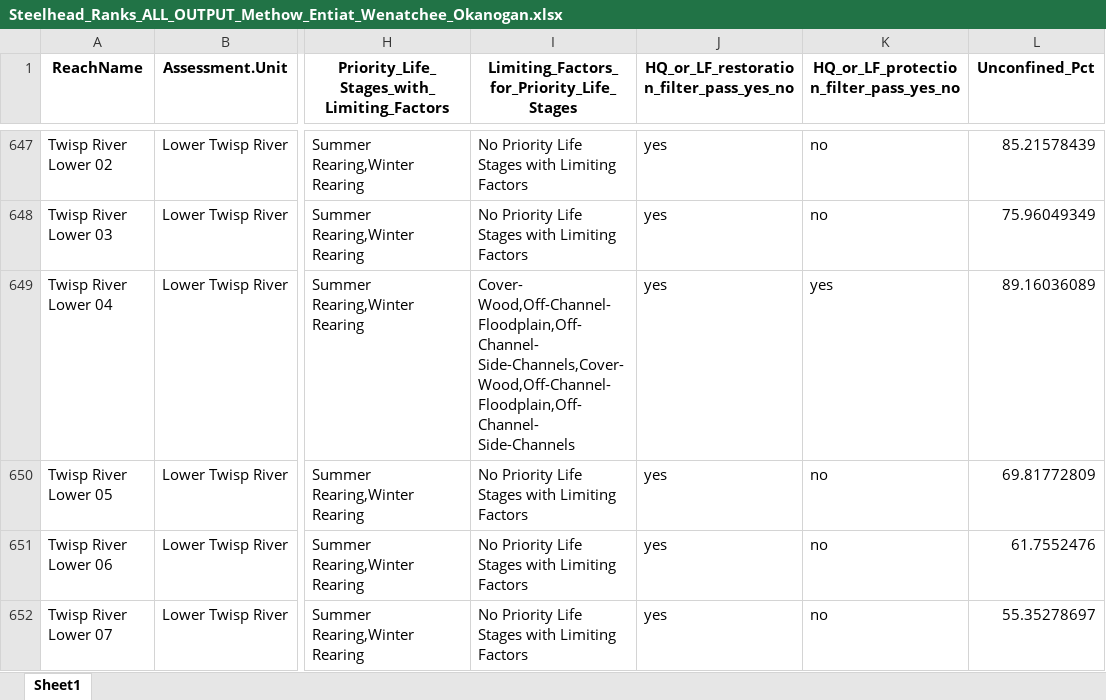
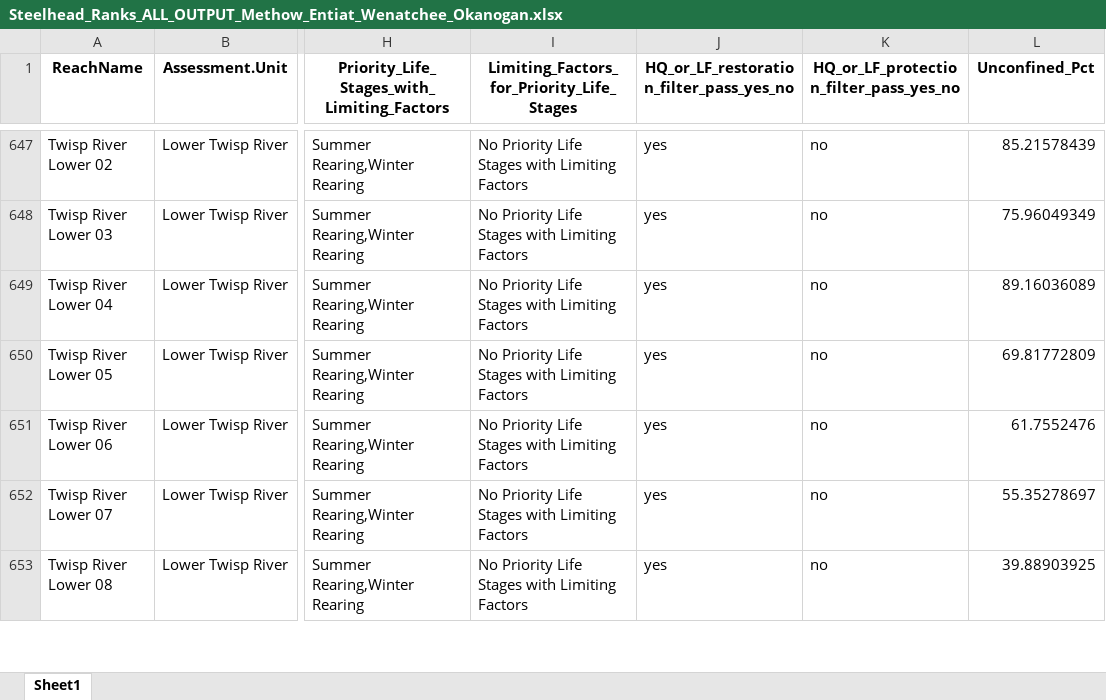
Before and after one commit to Upper-Columbia-Salmon-Recovery-Board/Prioritization_Step2_Data_R_Project, an Excel workbook: Output/Steelhead_Ranks_ALL_OUTPUT_Methow_Entiat_Wenatchee_Okanogan.xlsx, sheet Sheet1, drawn as a sheet; only a part is shown, gaps mark what is left out; the shorter side is filled out with more unchanged rows; values as stored, in another font and other column widths than the file's, no borders; the diff covers the shown part only; the diff names each change by its address in the sheet, - before the commit and + after, or states it on an @@ line.

```diff
--- a/Output/Steelhead_Ranks_ALL_OUTPUT_Methow_Entiat_Wenatchee_Okanogan.xlsx (sheet Sheet1)
+++ b/Output/Steelhead_Ranks_ALL_OUTPUT_Methow_Entiat_Wenatchee_Okanogan.xlsx (sheet Sheet1)
-I649: Cover- Wood,Off-Channel- Floodplain,Off-Channel- Side-Channels,Cover- Wood,Off-Channel- Floodplain,Off-Channel- Side-Channels
+I649: No Priority Life Stages with Limiting Factors
-K649: yes
+K649: no
```
Also changed, not shown: 14 edited cells elsewhere in this sheet, Output/Bull_Trout_Habitat_Quality_PROTECTION_Methow_Entiat_Wenatchee_OKanogan.xlsx, Output/Bull_Trout_Habitat_Quality_RESTORATION_Methow_Entiat_Wenatchee_OKanogan.xlsx, 12 other files.
